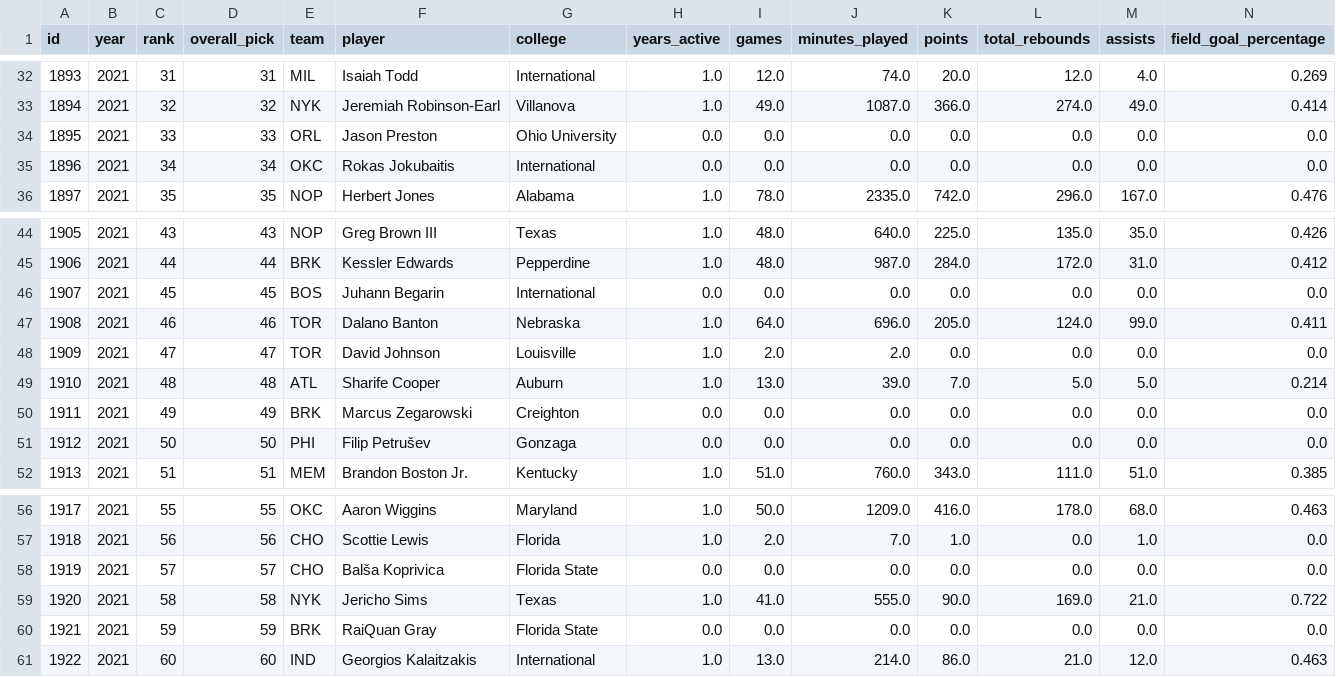
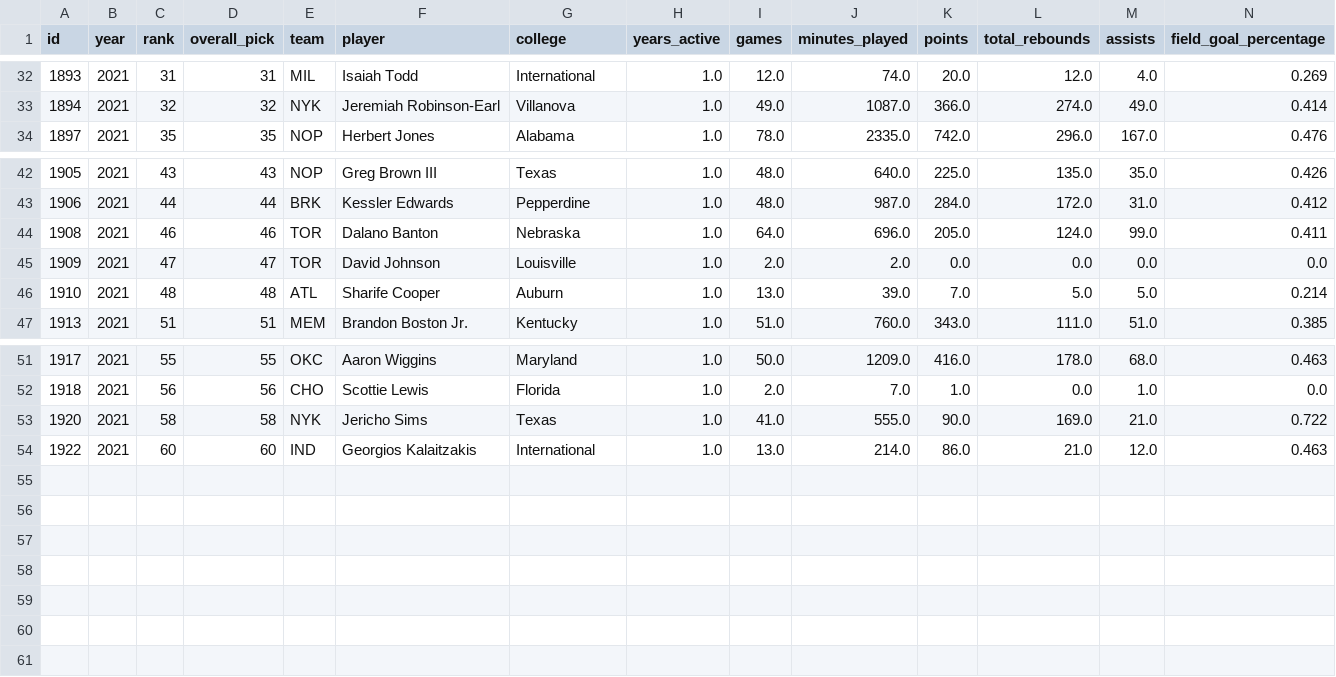
Before and after one commit to Schuyn/Unsupervised-Machine-Learning-Final-Project, a CSV file: Code/Data/processed/validation_data.csv, drawn as a sheet; only a part is shown, gaps mark what is left out; rows hold the shown columns only; the diff names each change by its address in the sheet, - before the commit and + after, or states it on an @@ line.

```diff
--- a/Code/Data/processed/validation_data.csv
+++ b/Code/Data/processed/validation_data.csv
-row 34: 1895 | 2021 | 33 | 33 | ORL | Jason Preston | Ohio University | 0.0 | 0.0 | 0.0 | 0.0 | 0.0 | 0.0 | 0.0
-row 35: 1896 | 2021 | 34 | 34 | OKC | Rokas Jokubaitis | International | 0.0 | 0.0 | 0.0 | 0.0 | 0.0 | 0.0 | 0.0
-row 46: 1907 | 2021 | 45 | 45 | BOS | Juhann Begarin | International | 0.0 | 0.0 | 0.0 | 0.0 | 0.0 | 0.0 | 0.0
-row 50: 1911 | 2021 | 49 | 49 | BRK | Marcus Zegarowski | Creighton | 0.0 | 0.0 | 0.0 | 0.0 | 0.0 | 0.0 | 0.0
-row 51: 1912 | 2021 | 50 | 50 | PHI | Filip Petrušev | Gonzaga | 0.0 | 0.0 | 0.0 | 0.0 | 0.0 | 0.0 | 0.0
-row 58: 1919 | 2021 | 57 | 57 | CHO | Balša Koprivica | Florida State | 0.0 | 0.0 | 0.0 | 0.0 | 0.0 | 0.0 | 0.0
-row 60: 1921 | 2021 | 59 | 59 | BRK | RaiQuan Gray | Florida State | 0.0 | 0.0 | 0.0 | 0.0 | 0.0 | 0.0 | 0.0
```
Also changed, not shown: Code/Data/processed/umap/win_shares_per_48_minutes/quartile_1.csv, 44 other files.
